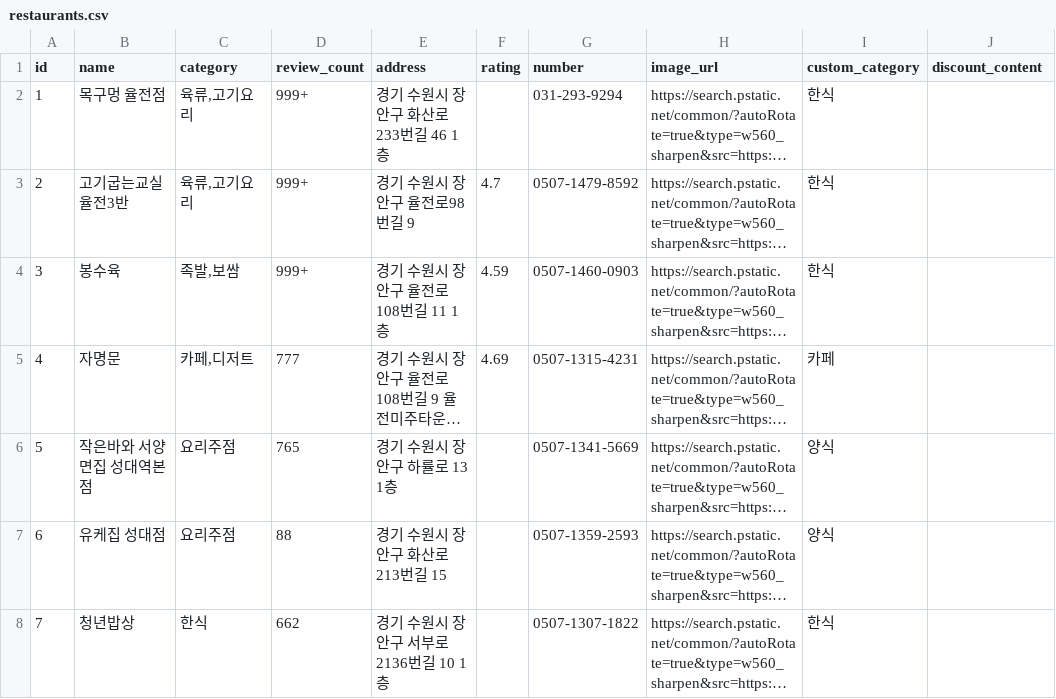
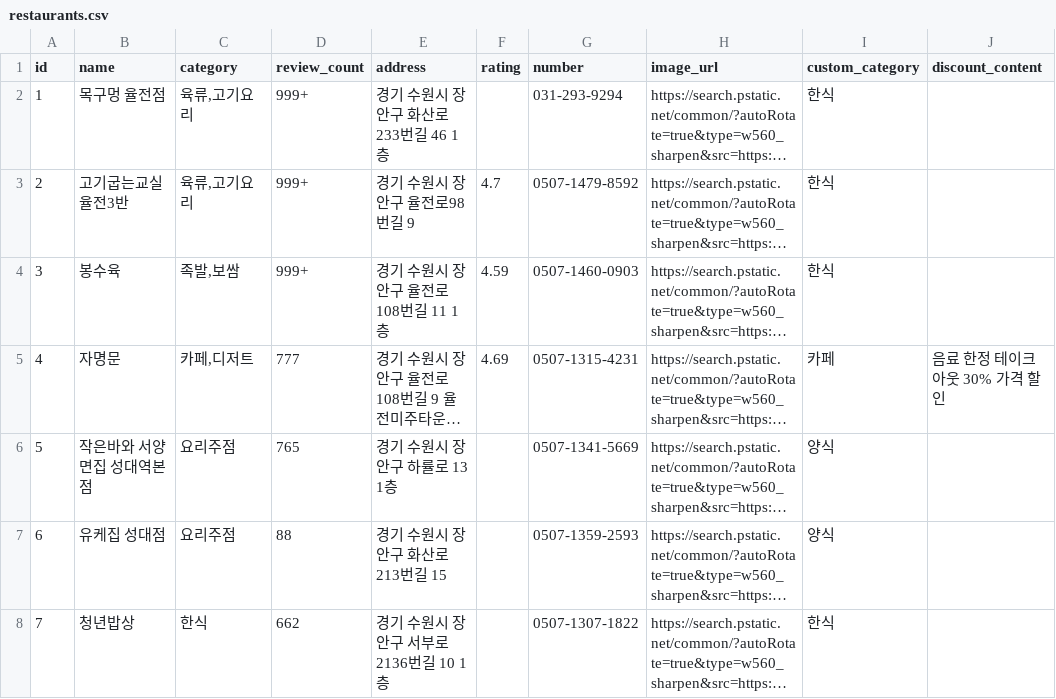
Before and after one commit to meokgu-skku/batch, a CSV file: restaurants.csv, drawn as a sheet; only a part is shown; long unchanged cells end in …; the diff covers the shown part only; the diff names each change by its address in the sheet, - before the commit and + after, or states it on an @@ line.

Commit message:
[KAN-77] 킹고패스 음식점 데이터 적용 (#16)

```diff
--- a/restaurants.csv
+++ b/restaurants.csv
-J5 (discount_content): (empty)
+J5 (discount_content): 음료 한정 테이크 아웃 30% 가격 할인
```
Also changed, not shown: 15 edited cells elsewhere in this file.
